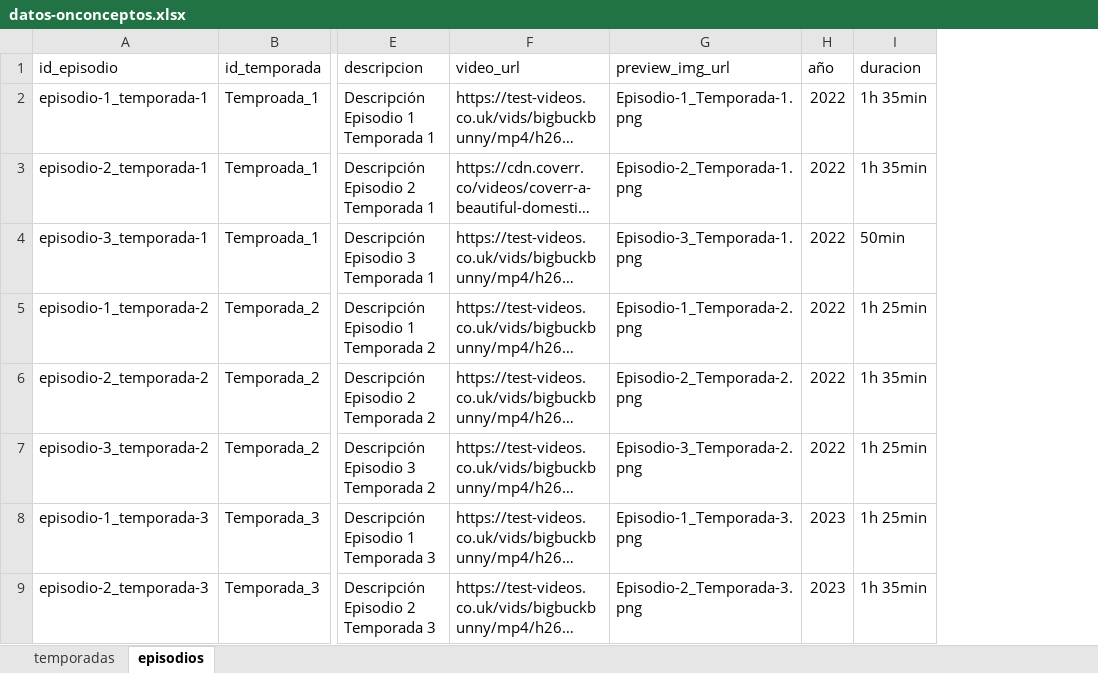
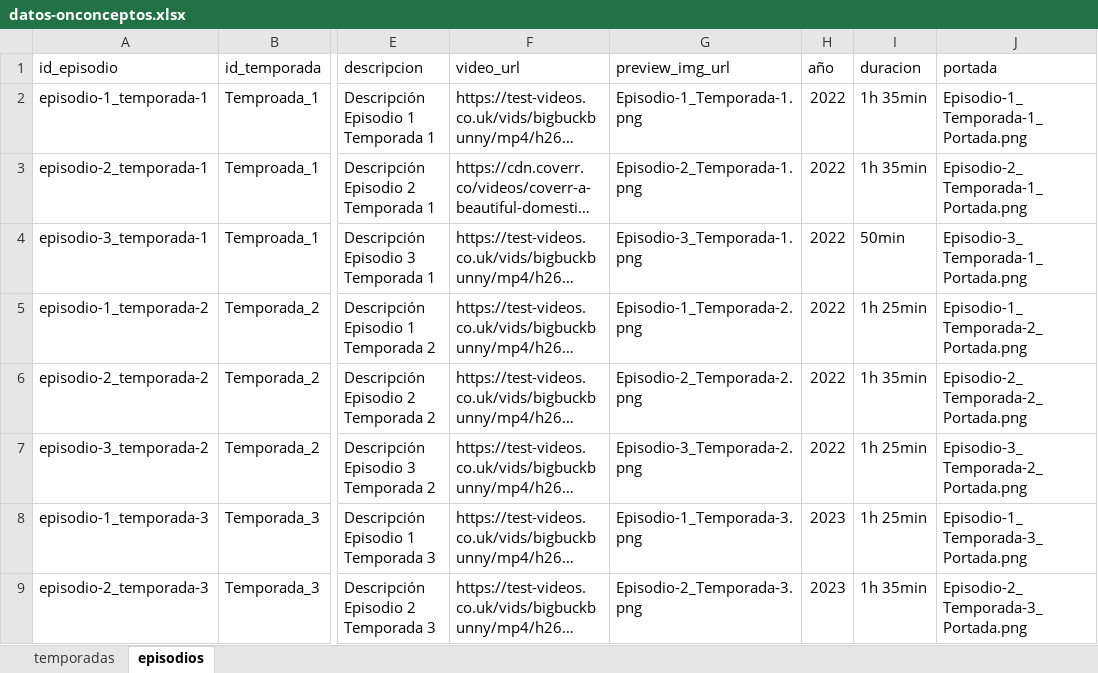
Before and after one commit to Angellomon/onco-ceptos, an Excel workbook: public/datos-onconceptos.xlsx, sheet episodios, drawn as a sheet; only a part is shown, gaps mark what is left out; long unchanged cells end in …; values as stored, in another font and other column widths than the file's, no borders; the diff names each change by its address in the sheet, - before the commit and + after, or states it on an @@ line.

Commit message:
feat(data): updat edata source

```diff
--- a/public/datos-onconceptos.xlsx (sheet episodios)
+++ b/public/datos-onconceptos.xlsx (sheet episodios)
+column J (portada), rows 2-9: Episodio-1_Temporada-1_Portada.png | Episodio-2_Temporada-1_Portada.png | Episodio-3_Temporada-1_Portada.png | Episodio-1_Temporada-2_Portada.png | Episodio-2_Temporada-2_Portada.png | Episodio-3_Temporada-2_Portada.png | Episodio-1_Temporada-3_Portada.png | Episodio-2_Temporada-3_Portada.png
```
